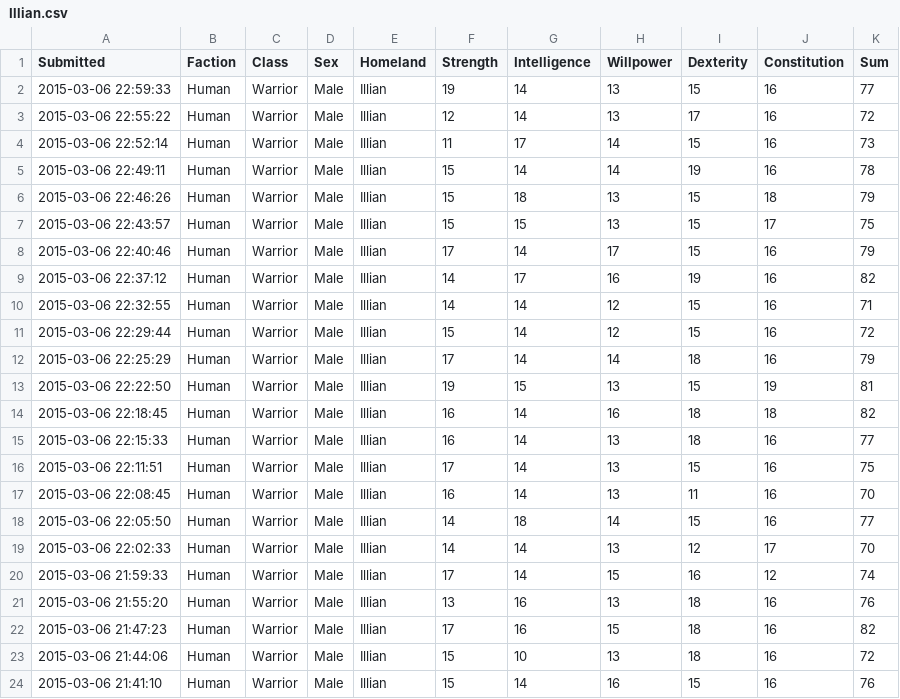
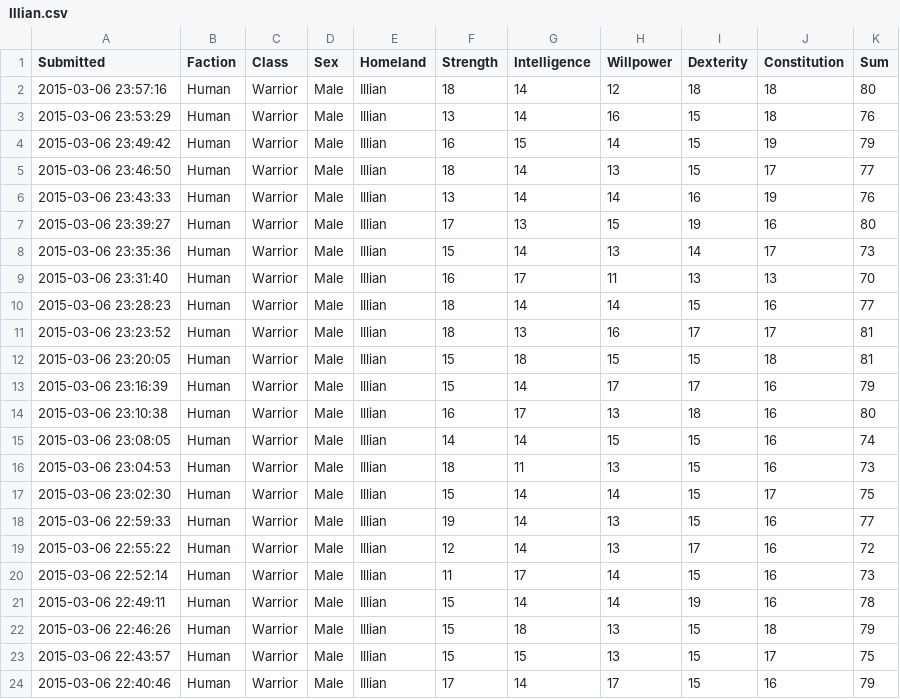
Before and after one commit to rascul/wotmad-stats, a CSV file: csv/Human/Warrior/Illian.csv, drawn as a sheet; only a part is shown; the shorter side is filled out with more unchanged rows; the diff names each change by its address in the sheet, - before the commit and + after, or states it on an @@ line.

Commit message:
update

```diff
--- a/csv/Human/Warrior/Illian.csv
+++ b/csv/Human/Warrior/Illian.csv
+row 2: 2015-03-06 23:57:16 | Human | Warrior | Male | Illian | 18 | 14 | 12 | 18 | 18 | 80
+row 3: 2015-03-06 23:53:29 | Human | Warrior | Male | Illian | 13 | 14 | 16 | 15 | 18 | 76
+row 4: 2015-03-06 23:49:42 | Human | Warrior | Male | Illian | 16 | 15 | 14 | 15 | 19 | 79
+row 5: 2015-03-06 23:46:50 | Human | Warrior | Male | Illian | 18 | 14 | 13 | 15 | 17 | 77
+row 6: 2015-03-06 23:43:33 | Human | Warrior | Male | Illian | 13 | 14 | 14 | 16 | 19 | 76
+row 7: 2015-03-06 23:39:27 | Human | Warrior | Male | Illian | 17 | 13 | 15 | 19 | 16 | 80
+row 8: 2015-03-06 23:35:36 | Human | Warrior | Male | Illian | 15 | 14 | 13 | 14 | 17 | 73
+row 9: 2015-03-06 23:31:40 | Human | Warrior | Male | Illian | 16 | 17 | 11 | 13 | 13 | 70
+row 10: 2015-03-06 23:28:23 | Human | Warrior | Male | Illian | 18 | 14 | 14 | 15 | 16 | 77
+row 11: 2015-03-06 23:23:52 | Human | Warrior | Male | Illian | 18 | 13 | 16 | 17 | 17 | 81
+row 12: 2015-03-06 23:20:05 | Human | Warrior | Male | Illian | 15 | 18 | 15 | 15 | 18 | 81
+row 13: 2015-03-06 23:16:39 | Human | Warrior | Male | Illian | 15 | 14 | 17 | 17 | 16 | 79
+row 14: 2015-03-06 23:10:38 | Human | Warrior | Male | Illian | 16 | 17 | 13 | 18 | 16 | 80
+row 15: 2015-03-06 23:08:05 | Human | Warrior | Male | Illian | 14 | 14 | 15 | 15 | 16 | 74
+row 16: 2015-03-06 23:04:53 | Human | Warrior | Male | Illian | 18 | 11 | 13 | 15 | 16 | 73
+row 17: 2015-03-06 23:02:30 | Human | Warrior | Male | Illian | 15 | 14 | 14 | 15 | 17 | 75
```
